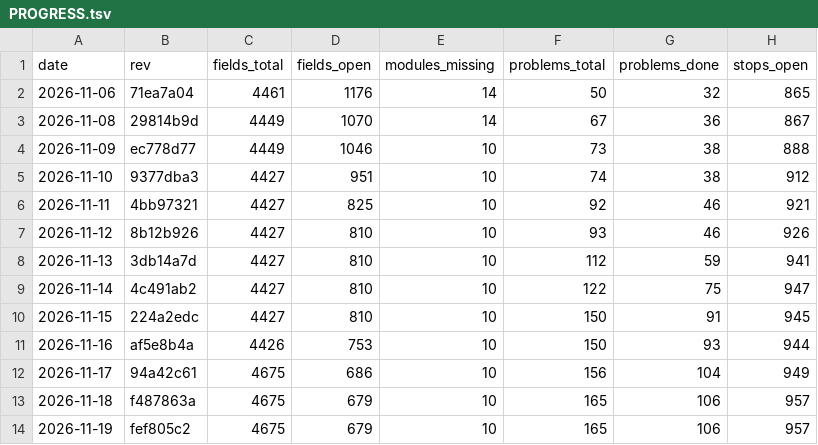
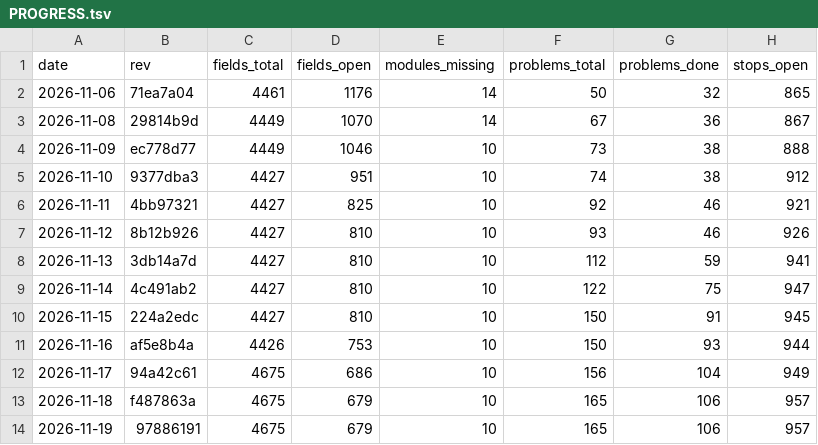
Before and after one commit to Bolebey/openbfme-godot, a TSV file: docs/ennorath/PROGRESS.tsv, drawn as a sheet; only a part is shown; the diff names each change by its address in the sheet, - before the commit and + after, or states it on an @@ line.

```diff
--- a/docs/ennorath/PROGRESS.tsv
+++ b/docs/ennorath/PROGRESS.tsv
-B14 (rev): fef805c2
+B14 (rev): 97886191
```
